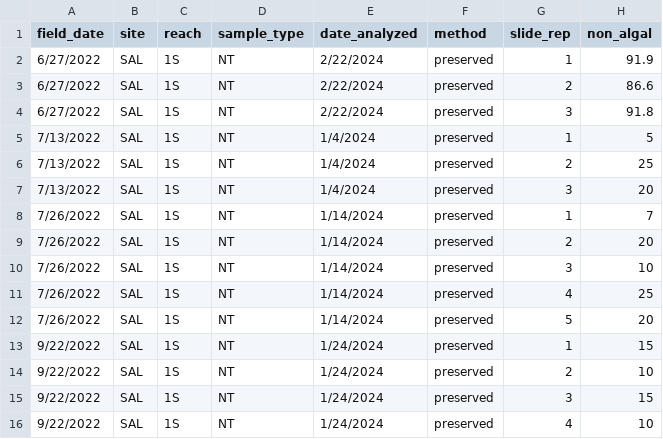
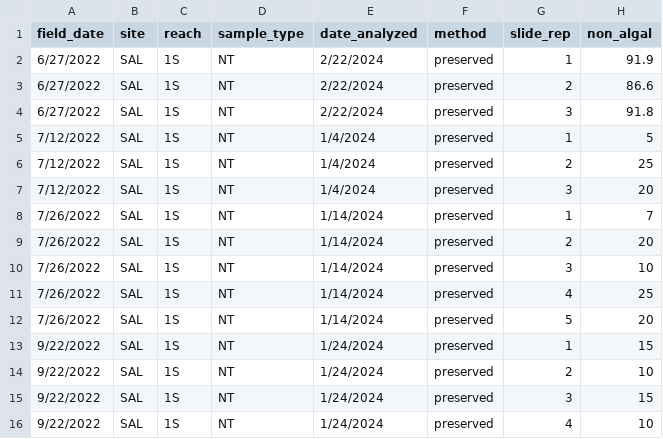
Before and after one commit to jzabrecky/ATX-community-norcal, a CSV file: data/morphological/raw/2022_NT_sal-1s.csv, drawn as a sheet; only a part is shown; the diff names each change by its address in the sheet, - before the commit and + after, or states it on an @@ line.

Commit message:
fixing field date on Salmon NT sheets (date was written wrong [wrote lab date] on preserved tube)

```diff
--- a/data/morphological/raw/2022_NT_sal-1s.csv
+++ b/data/morphological/raw/2022_NT_sal-1s.csv
-A5:A7 (field_date): 7/13/2022
+A5:A7 (field_date): 7/12/2022
```
Also changed, not shown: data/morphological/raw/2022_NT_sal-2.csv, data/morphological/raw/2022_NT_sal-3.csv.
